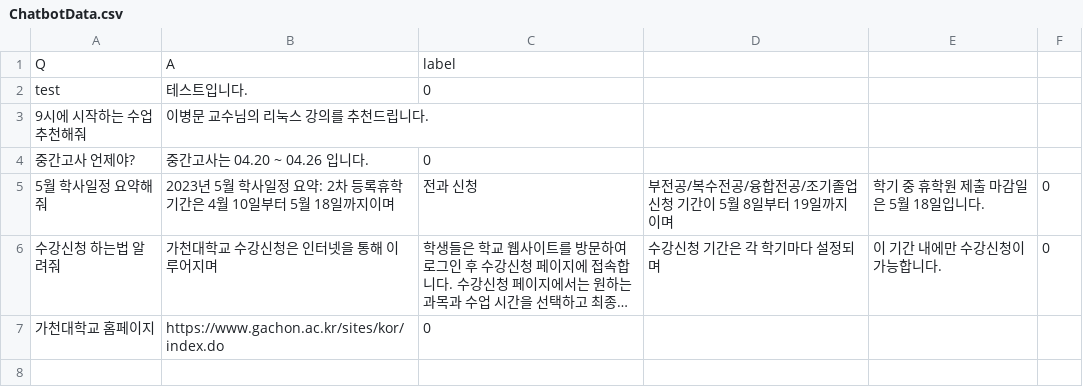
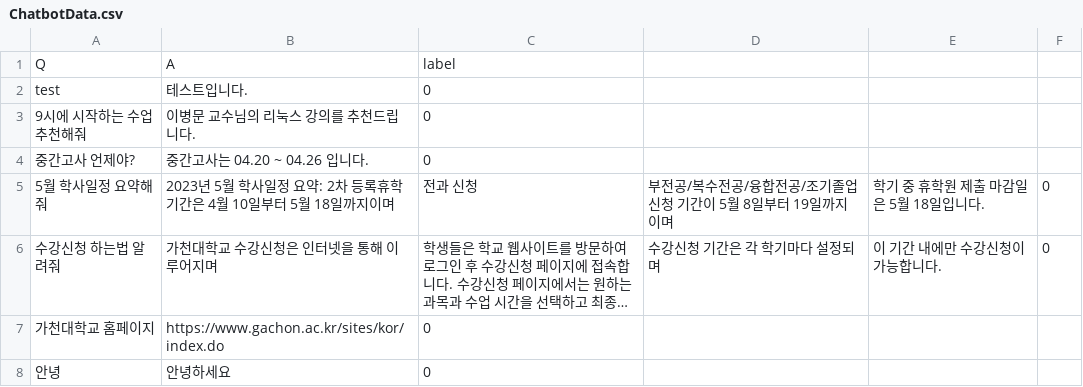
Before and after one commit to xxng1/Chatbot-data, a CSV file: ChatbotData.csv, drawn as a sheet; long unchanged cells end in ….

```diff
--- a/ChatbotData.csv
+++ b/ChatbotData.csv
@@ -2,3 +2,3 @@ Q,A,label
 test,테스트입니다.,0
-9시에 시작하는 수업 추천해줘,이병문 교수님의 리눅스 강의를 추천드립니다.
+9시에 시작하는 수업 추천해줘,이병문 교수님의 리눅스 강의를 추천드립니다.,0
 중간고사 언제야?,중간고사는 04.20 ~ 04.26 입니다.,0
@@ -7 +7,2 @@ test,테스트입니다.,0
 가천대학교 홈페이지,https://www.gachon.ac.kr/sites/kor/index.do,0
+안녕,안녕하세요,0
```
